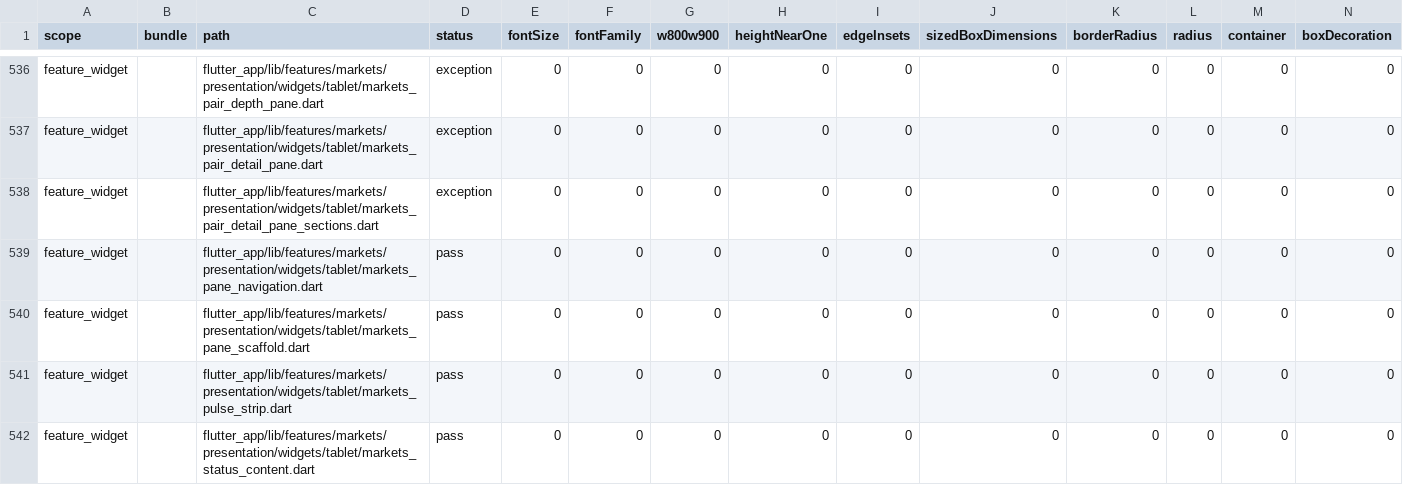
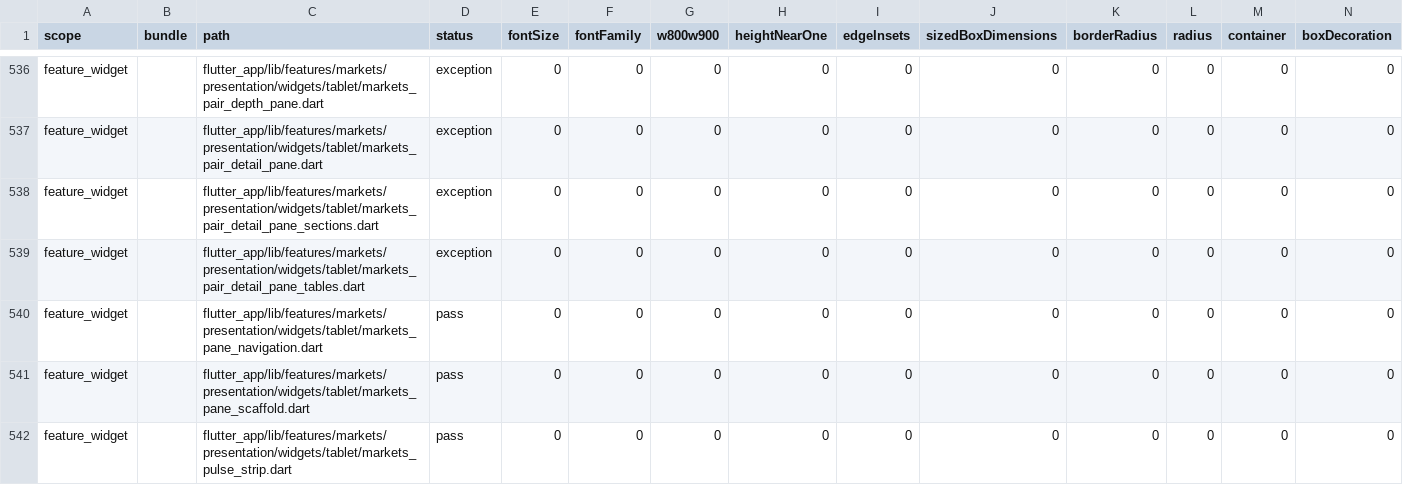
Before and after one commit to LonelyTraderBay/vittrade-flutter, a CSV file: docs/02_FLUTTER_MIGRATION/audits/VitTrade-Design-Token-Consistency-Audit.csv, drawn as a sheet; only a part is shown, gaps mark what is left out; the shorter side is filled out with more unchanged rows; rows hold the shown columns only; the diff names each change by its address in the sheet, - before the commit and + after, or states it on an @@ line.

Commit message:
Xử lý triệt để 4 lỗi cấu trúc UI Markets tablet + khóa máy 3 rule mới chống tái phát
Vá 11 file Markets (theo 2 lô đã báo cáo sau audit từng dòng + ảnh user):
- Movers bar cao 34dp + radius standard 16 (16/34 ≈ pill) → VitCardRadius
  tight 8 đúng role control surface (Card-Border Rule 2).
- 2 surface lồng lệch quy tắc −8: icon box discover mdRadius 13
  (@Deprecated) và tile chart-link cardRadius 16 → smRadius 8.
- Pane tổng quan đồng nhất MỘT idiom section header: "Lối tắt từ Markets"
  về VitPageSection + plain như 2 section kia, bỏ VitSectionHeader accentBar
  trộn trong cùng trang.
- 3 icon-size literal (14/14/15) → AppSpacing.iconSm; tabularFigures cho
  cột Khối lượng/Cộng dồn (sổ lệnh) + cột lượng (giao dịch gần đây);
  'N/A' → 'Không có'; header title viết literal tiếng Việt; 3 comment
  stale (400px/320/dashboard-columns) sửa đúng 308/detail-pane.
- Tách bảng sổ lệnh + giao dịch ra part _tables (sections 602 → 404+204
  dòng) để giữ guardrail file >600 dòng ở 40.

Khóa máy mới (chuyển quy tắc prose → CI, phòng UI tablet mới lặp lỗi):
- S5 test/quality/tablet_icon_size_guardrail_test.dart: cấm size: literal
  trong file tablet; ratchet exact-set 4 icon legacy auth/wallet, key
  path|source miễn nhiễm dịch dòng.
- CB-R4 (absolute): cấm AppRadii.mdRadius/xsRadius/headerActionRadius
  deprecated trong file tablet — thêm vào tool + guardrail card-border.
- CB-R5 (ratchet): VitCard tự cố định height ⇒ phải khai báo radius tight;
  scanner window-scan đọc CHỈ top-level args (0 false-positive, height:
  trong subtree con không bị bắt); baseline ghim 5 tile legacy wallet.
- Cập nhật 2 chuẩn doc (Card-Border R4/R5 + ví dụ; Spacing S5) và regen
  đầy đủ artifact audit theo đúng thứ tự.

Kiểm chứng: analyze 0 lỗi; 226 test focused + golden tablet regen (vision
xác nhận movers hết pill, 3 card đồng nhất độ cong, 3 header cùng style);
preflight PASS đầy đủ P1-P4 (3851 test). GitNexus impact
MarketListDiscoverMoreSection = LOW; detect_changes không chạy được do
indexer vıp lỗi UTF-8 khi refresh (index stale từ 8d47cda) — đã ghi rõ,
không có rename symbol nào trong diff.

```diff
--- a/docs/02_FLUTTER_MIGRATION/audits/VitTrade-Design-Token-Consistency-Audit.csv
+++ b/docs/02_FLUTTER_MIGRATION/audits/VitTrade-Design-Token-Consistency-Audit.csv
+row 539: feature_widget |  | flutter_app/lib/features/markets/presentation/widgets/tablet/markets_pair_detail_pane_tables.dart | exception | 0 | 0 | 0 | 0 | 0 | 0 | 0 | 0 | 0 | 0
```
Also changed, not shown: docs/02_FLUTTER_MIGRATION/audits/VitTrade-Card-Tile-Audit.csv, docs/02_FLUTTER_MIGRATION/audits/VitTrade-Card-Tile-Migration-Manifest.csv, 28 other files.
